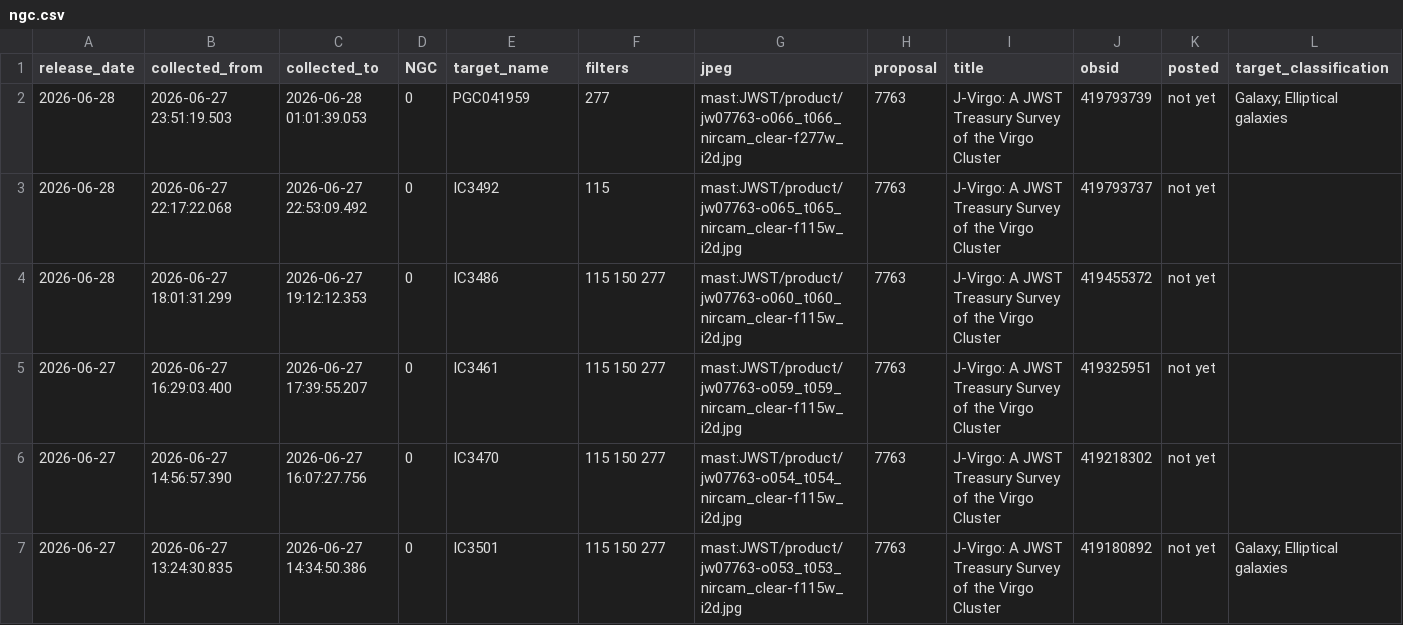
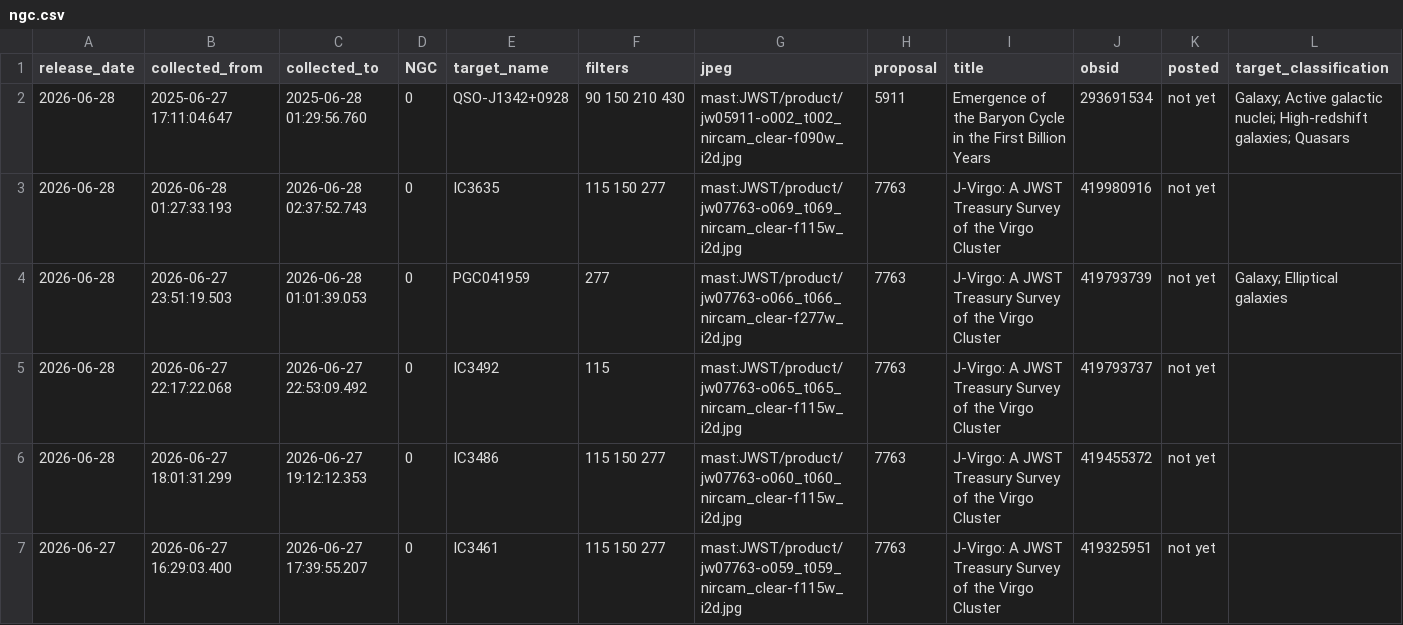
Before and after one commit to yuval-harpaz/astro, a CSV file: ngc.csv, drawn as a sheet; only a part is shown; the shorter side is filled out with more unchanged rows.

```diff
--- a/ngc.csv
+++ b/ngc.csv
@@ -1,2 +1,4 @@
 release_date,collected_from,collected_to,NGC,target_name,filters,jpeg,proposal,title,obsid,posted,target_classification
+2026-06-28,2025-06-27 17:11:04.647,2025-06-28 01:29:56.760,0,QSO-J1342+0928, 90 150 210 430,mast:JWST/product/jw05911-o002_t002_nircam_clear-f090w_i2d.jpg,5911,Emergence of the Baryon Cycle in the First Billion Years,293691534,not yet,Galaxy; Active galactic nuclei; High-redshift galaxies; Quasars
+2026-06-28,2026-06-28 01:27:33.193,2026-06-28 02:37:52.743,0,IC3635,115 150 277,mast:JWST/product/jw07763-o069_t069_nircam_clear-f115w_i2d.jpg,7763,J-Virgo: A JWST Treasury Survey of the Virgo Cluster,419980916,not yet,
 2026-06-28,2026-06-27 23:51:19.503,2026-06-28 01:01:39.053,0,PGC041959,277,mast:JWST/product/jw07763-o066_t066_nircam_clear-f277w_i2d.jpg,7763,J-Virgo: A JWST Treasury Survey of the Virgo Cluster,419793739,not yet,Galaxy; Elliptical galaxies
```
